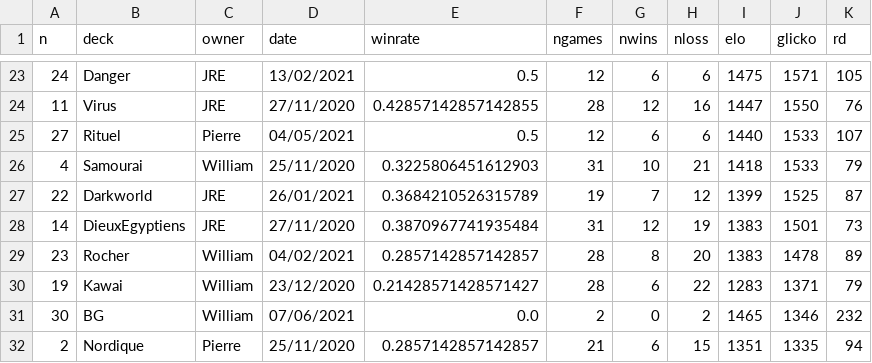
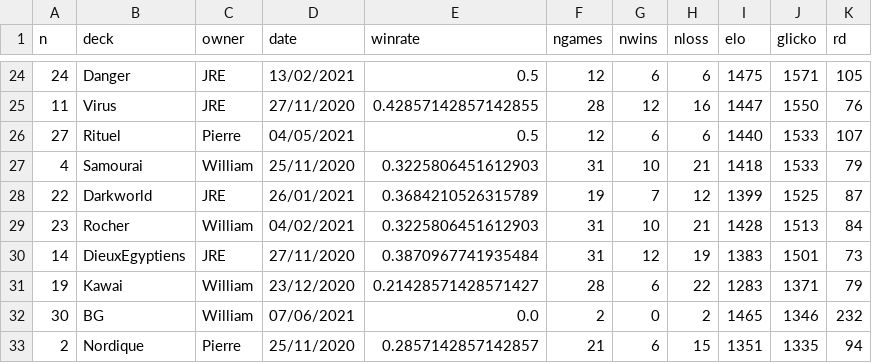
Before and after one commit to williamjussiau/ygoranking, a CSV file: data/deck_ranking.csv, drawn as a sheet; only a part is shown, gaps mark what is left out; the diff covers the shown part only.

```diff
--- a/data/deck_ranking.csv
+++ b/data/deck_ranking.csv
@@ -27,4 +28,4 @@ n,deck,owner,date,winrate,ngames,nwins,nloss,elo,glicko,rd
 22,Darkworld,JRE,26/01/2021,0.3684210526315789,19,7,12,1399,1525,87
+23,Rocher,William,04/02/2021,0.3225806451612903,31,10,21,1428,1513,84
 14,DieuxEgyptiens,JRE,27/11/2020,0.3870967741935484,31,12,19,1383,1501,73
-23,Rocher,William,04/02/2021,0.2857142857142857,28,8,20,1383,1478,89
 19,Kawai,William,23/12/2020,0.21428571428571427,28,6,22,1283,1371,79
```
Also changed, not shown: 5 added rows, 4 removed rows and 30 edited cells elsewhere in this file, data/deck_list.csv, data/game_history.csv.
